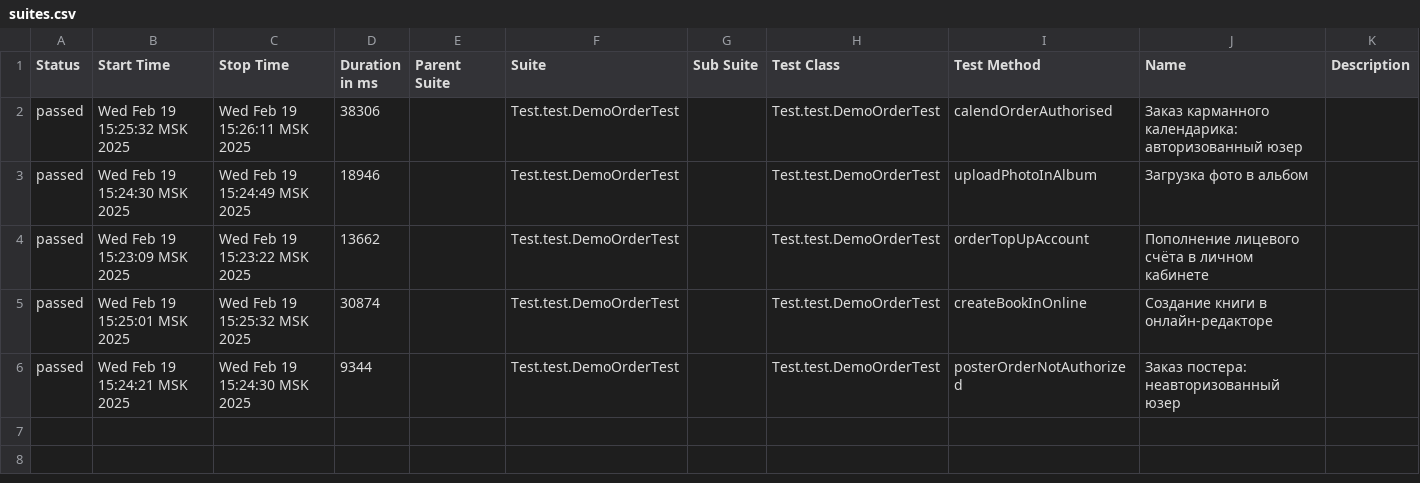
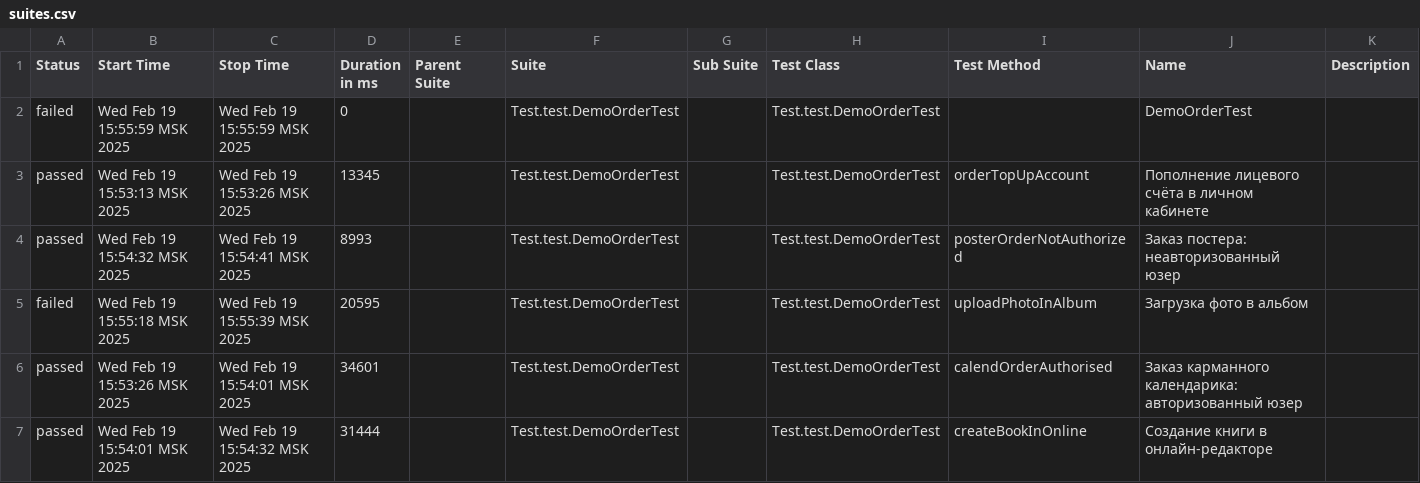
Before and after one commit to MariamPetr/allure-reports-for-web, a CSV file: web-master/allure-maven-plugin/data/suites.csv, drawn as a sheet.

Commit message:
Web Allure Report - master

```diff
--- a/web-master/allure-maven-plugin/data/suites.csv
+++ b/web-master/allure-maven-plugin/data/suites.csv
@@ -1,6 +1,7 @@
 "Status","Start Time","Stop Time","Duration in ms","Parent Suite","Suite","Sub Suite","Test Class","Test Method","Name","Description"
-"passed","Wed Feb 19 15:25:32 MSK 2025","Wed Feb 19 15:26:11 MSK 2025","38306","","Test.test.DemoOrderTest","","Test.test.DemoOrderTest","calendOrderAuthorised","Заказ карманного календарика: авторизованный юзер",""
-"passed","Wed Feb 19 15:24:30 MSK 2025","Wed Feb 19 15:24:49 MSK 2025","18946","","Test.test.DemoOrderTest","","Test.test.DemoOrderTest","uploadPhotoInAlbum","Загрузка фото в альбом",""
-"passed","Wed Feb 19 15:23:09 MSK 2025","Wed Feb 19 15:23:22 MSK 2025","13662","","Test.test.DemoOrderTest","","Test.test.DemoOrderTest","orderTopUpAccount","Пополнение лицевого счёта в личном кабинете",""
-"passed","Wed Feb 19 15:25:01 MSK 2025","Wed Feb 19 15:25:32 MSK 2025","30874","","Test.test.DemoOrderTest","","Test.test.DemoOrderTest","createBookInOnline","Создание книги в онлайн-редакторе",""
-"passed","Wed Feb 19 15:24:21 MSK 2025","Wed Feb 19 15:24:30 MSK 2025","9344","","Test.test.DemoOrderTest","","Test.test.DemoOrderTest","posterOrderNotAuthorized","Заказ постера: неавторизованный юзер",""
+"failed","Wed Feb 19 15:55:59 MSK 2025","Wed Feb 19 15:55:59 MSK 2025","0","","Test.test.DemoOrderTest","","Test.test.DemoOrderTest","","DemoOrderTest",""
+"passed","Wed Feb 19 15:53:13 MSK 2025","Wed Feb 19 15:53:26 MSK 2025","13345","","Test.test.DemoOrderTest","","Test.test.DemoOrderTest","orderTopUpAccount","Пополнение лицевого счёта в личном кабинете",""
+"passed","Wed Feb 19 15:54:32 MSK 2025","Wed Feb 19 15:54:41 MSK 2025","8993","","Test.test.DemoOrderTest","","Test.test.DemoOrderTest","posterOrderNotAuthorized","Заказ постера: неавторизованный юзер",""
+"failed","Wed Feb 19 15:55:18 MSK 2025","Wed Feb 19 15:55:39 MSK 2025","20595","","Test.test.DemoOrderTest","","Test.test.DemoOrderTest","uploadPhotoInAlbum","Загрузка фото в альбом",""
+"passed","Wed Feb 19 15:53:26 MSK 2025","Wed Feb 19 15:54:01 MSK 2025","34601","","Test.test.DemoOrderTest","","Test.test.DemoOrderTest","calendOrderAuthorised","Заказ карманного календарика: авторизованный юзер",""
+"passed","Wed Feb 19 15:54:01 MSK 2025","Wed Feb 19 15:54:32 MSK 2025","31444","","Test.test.DemoOrderTest","","Test.test.DemoOrderTest","createBookInOnline","Создание книги в онлайн-редакторе",""
```
Also changed, not shown: 32 other files.
